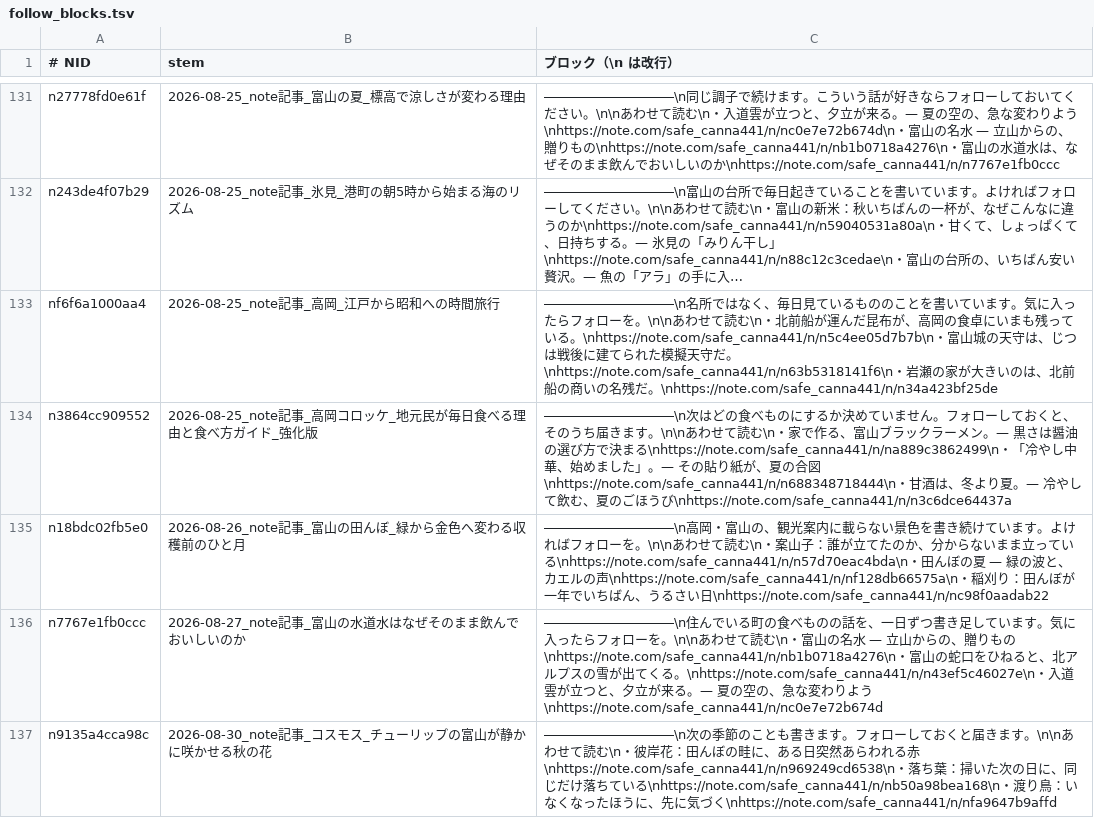
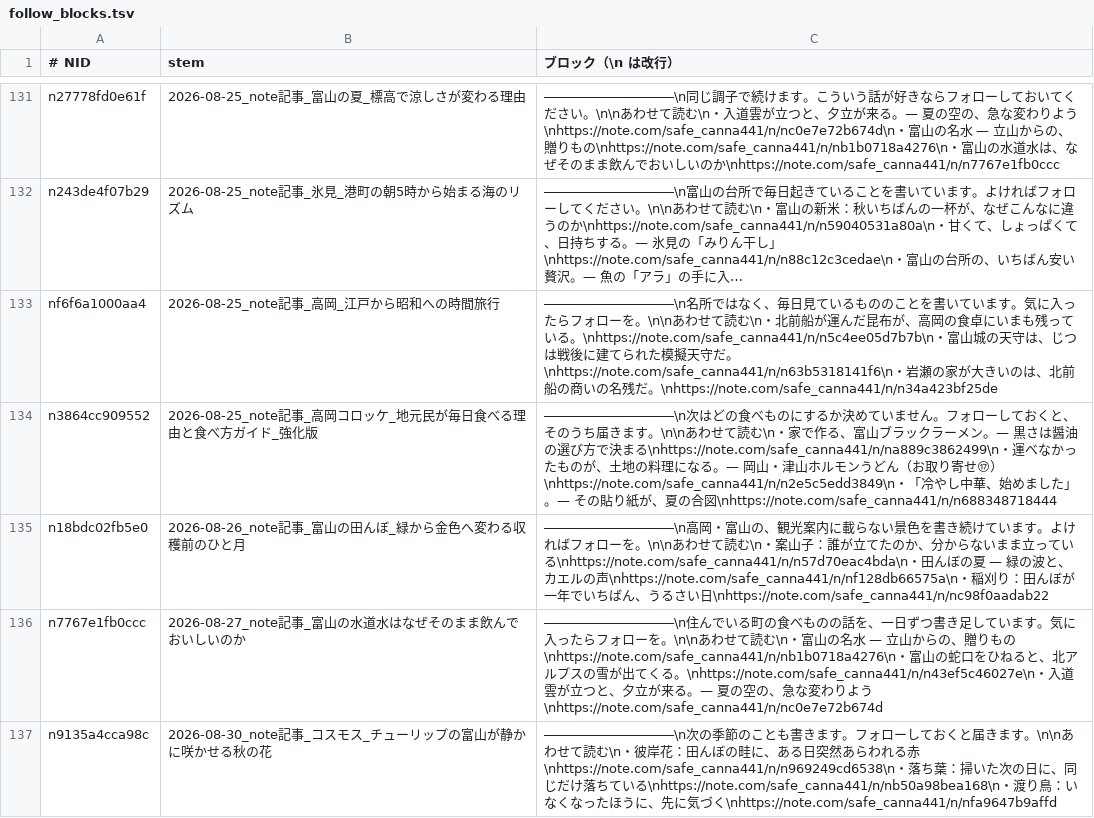
Before and after one commit to tyutyutakokaina81-netizen/agent-team, a TSV file: ops/follow_blocks.tsv, drawn as a sheet; only a part is shown, gaps mark what is left out; long unchanged cells end in …; the diff names each change by its address in the sheet, - before the commit and + after, or states it on an @@ line.

```diff
--- a/ops/follow_blocks.tsv
+++ b/ops/follow_blocks.tsv
-C134 (ブロック（\n は改行）): …まる\nhttps://note.com/safe_canna441/n/na889c3862499\n・「冷やし中華、始めました」。— その貼り紙が、夏の合図\nhttps://note.com/safe_canna441/n/n688348718444\n・甘酒は、冬より夏。— 冷やして飲む、夏のごほうび\nhttps://note.com/safe_canna441/n/n3c6dce64437a
+C134 (ブロック（\n は改行）): …まる\nhttps://note.com/safe_canna441/n/na889c3862499\n・運べなかったものが、土地の料理になる。— 岡山・津山ホルモンうどん（お取り寄せ⑰）\nhttps://note.com/safe_canna441/n/n2e5c5edd3849\n・「冷やし中華、始めました」。— その貼り紙が、夏の合図\nhttps://note.com/safe_canna441/n/n688348718444
```
Also changed, not shown: ops/comments/replies.tsv, ops/english_backfill_done.tsv, 20 other files.
